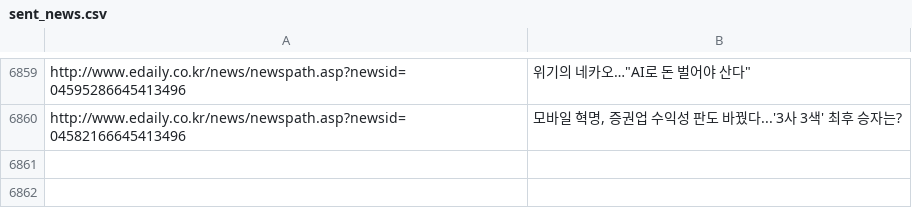
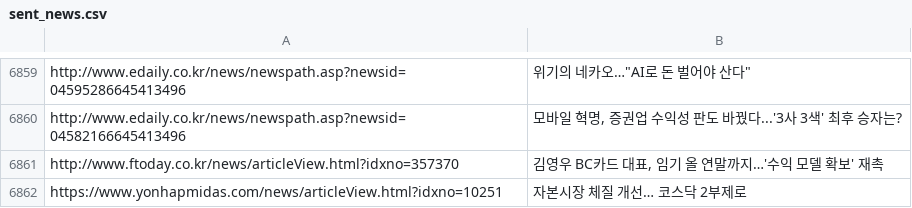
Before and after one commit to dhlee13147-lang/my-news-bot, a CSV file: sent_news.csv, drawn as a sheet; only a part is shown, gaps mark what is left out.

```diff
--- a/sent_news.csv
+++ b/sent_news.csv
@@ -6860 +6860,3 @@ http://www.edaily.co.kr/news/newspath.asp?newsid=04595286645413496,"위기의
 http://www.edaily.co.kr/news/newspath.asp?newsid=04582166645413496,"모바일 혁명, 증권업 수익성 판도 바꿨다...'3사 3색' 최후 승자는?"
+http://www.ftoday.co.kr/news/articleView.html?idxno=357370,"김영우 BC카드 대표, 임기 올 연말까지…'수익 모델 확보' 재촉"
+https://www.yonhapmidas.com/news/articleView.html?idxno=10251,자본시장 체질 개선… 코스닥 2부제로
```
